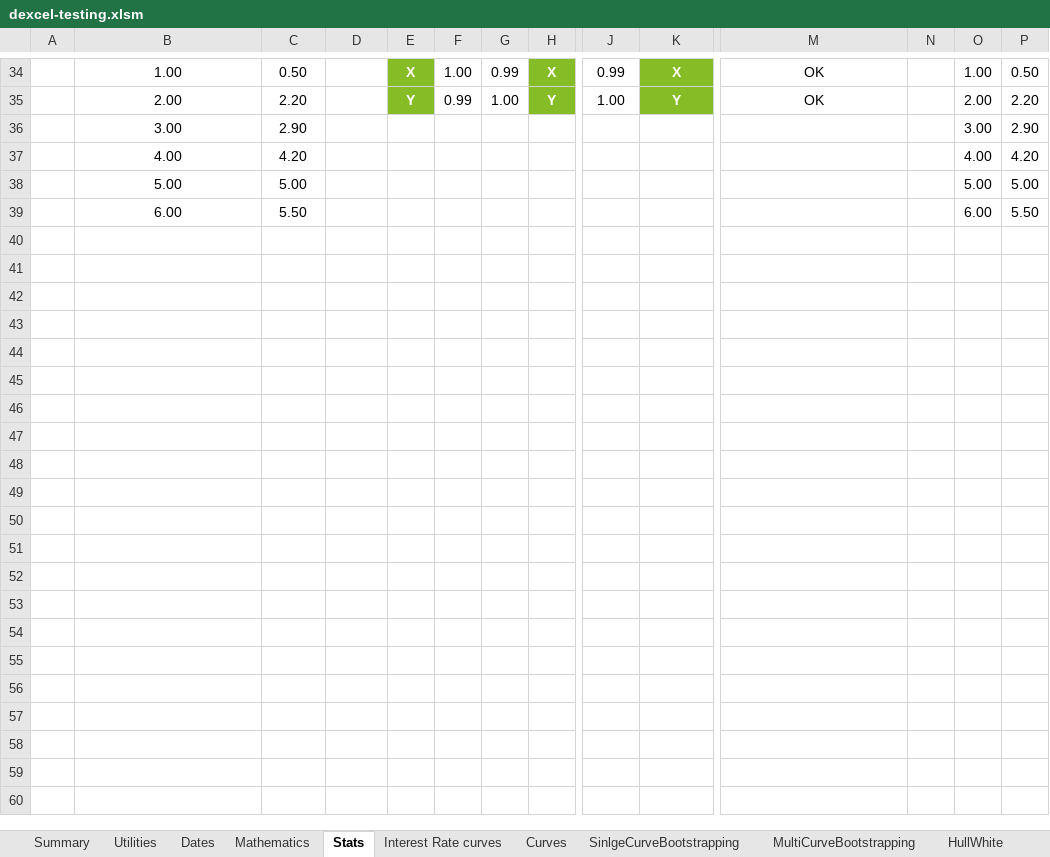
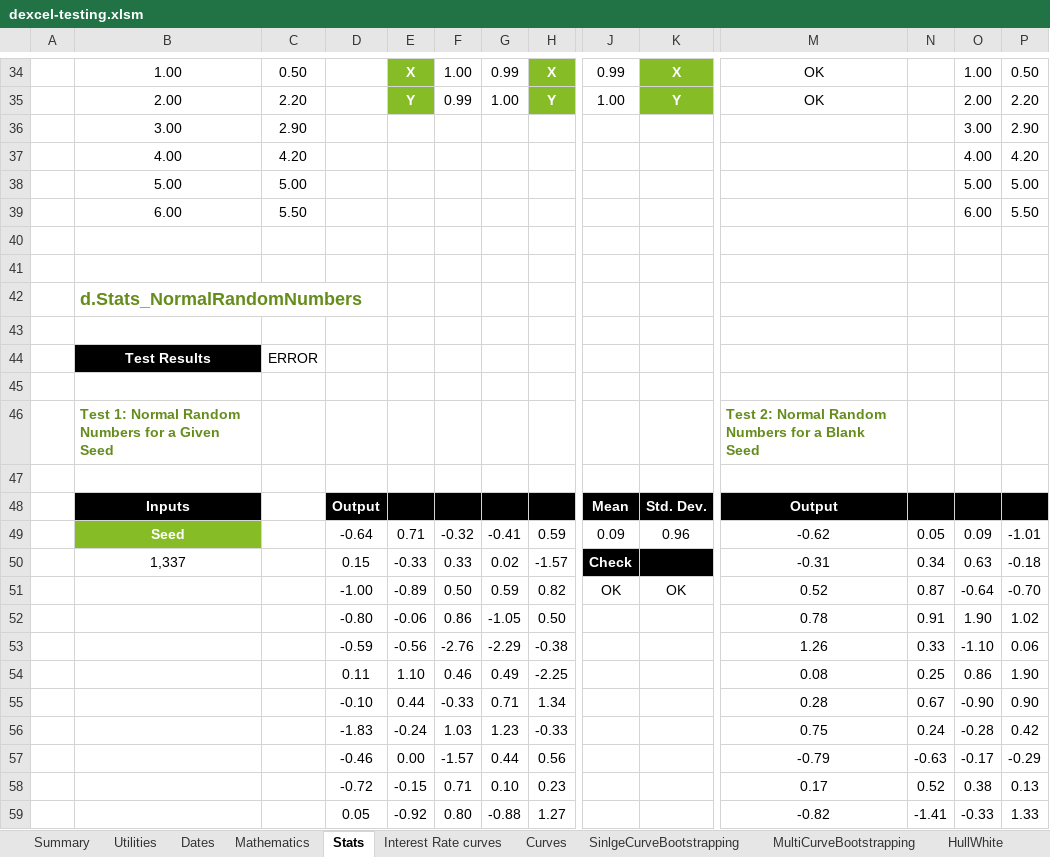
Before and after one commit to StormCollins/dExcel, an Excel workbook: dExcel/resources/workbooks/dexcel-testing.xlsm, sheet Stats, drawn as a sheet; only a part is shown, gaps mark what is left out; values as stored, in another font and other column widths than the file's, no borders; conditional formats not drawn; rows hold the shown columns only; the diff covers the shown part only; the diff names each change by its address in the sheet, - before the commit and + after, or states it on an @@ line.

Commit message:
Added a case to d.Stats_NormalRandomNumbers where no seed is supplied. Also added tests to the testing workbook.

```diff
--- a/dExcel/resources/workbooks/dexcel-testing.xlsm (sheet Stats)
+++ b/dExcel/resources/workbooks/dexcel-testing.xlsm (sheet Stats)
+row 40: (empty)
+row 41: (empty)
+row 42:  | d.Stats_NormalRandomNumbers
+row 43: (empty)
+row 44:  | Test Results | ERROR
+row 45: (empty)
+row 46:  | Test 1: Normal Random Numbers for a Given Seed |  |  |  |  |  |  |  |  | Test 2: Normal Random Numbers for a Blank Seed
+row 47: (empty)
+row 48:  | Inputs |  | Output |  |  |  |  | Mean | Std. Dev. | Output
+row 49:  | Seed |  | -0.64 | 0.71 | -0.32 | -0.41 | 0.59 | 0.09 | 0.96 | -0.62 | 0.05 | 0.09 | -1.01
+row 50:  | 1,337 |  | 0.15 | -0.33 | 0.33 | 0.02 | -1.57 | Check |  | -0.31 | 0.34 | 0.63 | -0.18
+row 51:  |  |  | -1.00 | -0.89 | 0.50 | 0.59 | 0.82 | OK | OK | 0.52 | 0.87 | -0.64 | -0.70
+row 52:  |  |  | -0.80 | -0.06 | 0.86 | -1.05 | 0.50 |  |  | 0.78 | 0.91 | 1.90 | 1.02
+row 53:  |  |  | -0.59 | -0.56 | -2.76 | -2.29 | -0.38 |  |  | 1.26 | 0.33 | -1.10 | 0.06
+row 54:  |  |  | 0.11 | 1.10 | 0.46 | 0.49 | -2.25 |  |  | 0.08 | 0.25 | 0.86 | 1.90
+row 55:  |  |  | -0.10 | 0.44 | -0.33 | 0.71 | 1.34 |  |  | 0.28 | 0.67 | -0.90 | 0.90
+row 56:  |  |  | -1.83 | -0.24 | 1.03 | 1.23 | -0.33 |  |  | 0.75 | 0.24 | -0.28 | 0.42
+row 57:  |  |  | -0.46 | 0.00 | -1.57 | 0.44 | 0.56 |  |  | -0.79 | -0.63 | -0.17 | -0.29
+row 58:  |  |  | -0.72 | -0.15 | 0.71 | 0.10 | 0.23 |  |  | 0.17 | 0.52 | 0.38 | 0.13
+row 59:  |  |  | 0.05 | -0.92 | 0.80 | -0.88 | 1.27 |  |  | -0.82 | -1.41 | -0.33 | 1.33
```
Also changed, not shown: 29 added rows and 1 edited cell elsewhere in this sheet, sheet Summary, 1 other file.
